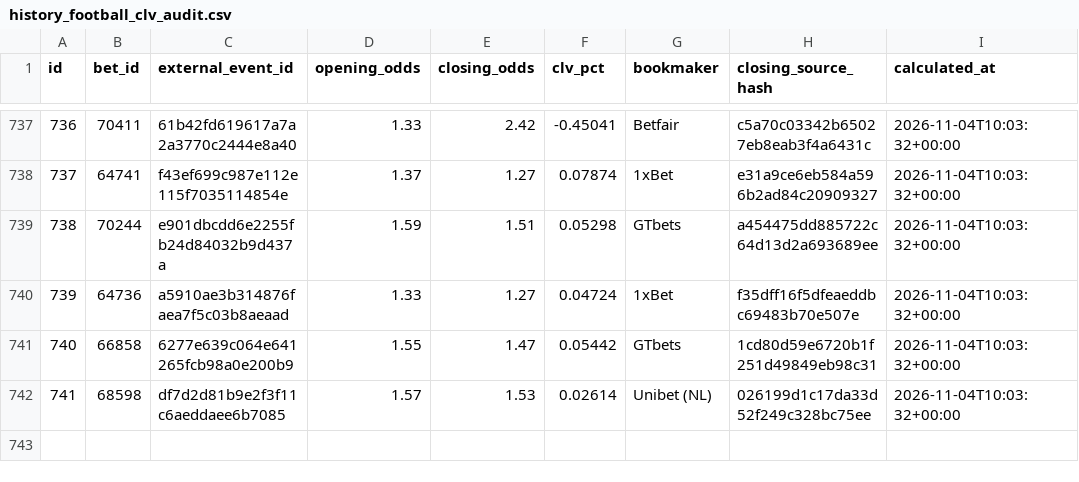
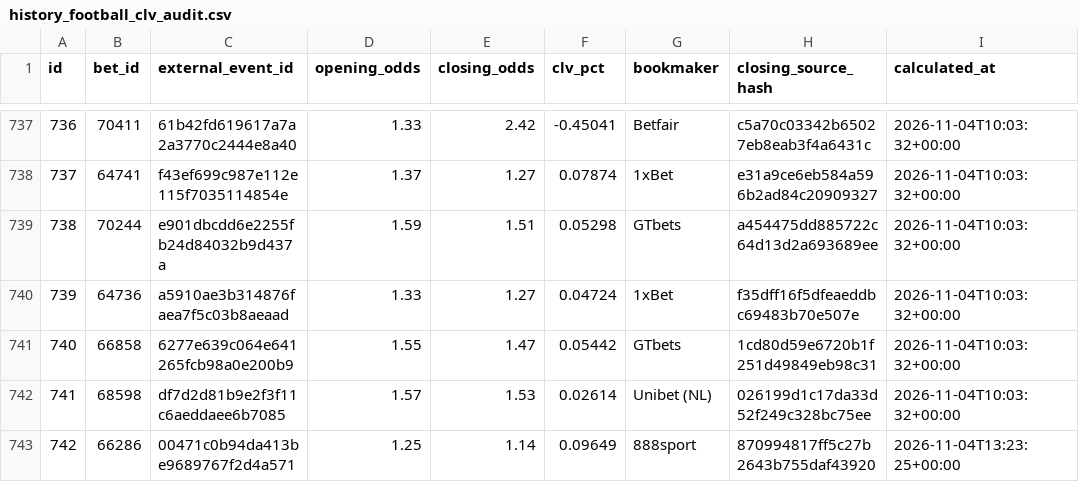
Before and after one commit to marianmatus73-dot/Futbal_dnes, a CSV file: exports/history_football_clv_audit.csv, drawn as a sheet; only a part is shown, gaps mark what is left out.

```diff
--- a/exports/history_football_clv_audit.csv
+++ b/exports/history_football_clv_audit.csv
@@ -742 +742,2 @@ id,bet_id,external_event_id,opening_odds,closing_odds,clv_pct,bookmaker,closing_
 741,68598,df7d2d81b9e2f3f11c6aeddaee6b7085,1.57,1.53,0.02614,Unibet (NL),026199d1c17da33d52f249c328bc75ee,2026-11-04T10:03:32+00:00
+742,66286,00471c0b94da413be9689767f2d4a571,1.25,1.14,0.09649,888sport,870994817ff5c27b2643b755daf43920,2026-11-04T13:23:25+00:00
```
Also changed, not shown: exports/history_football_dataset_v15.csv, exports/history_football_league_calibration.csv, 52 other files.
